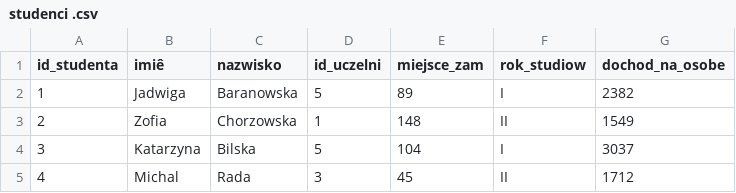
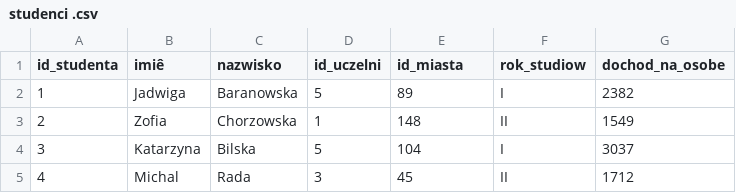
Before and after one commit to Bananek96/Kody, a CSV file: klasa 3/bazy/studenci/studenci .csv, drawn as a sheet; only a part is shown.

Commit message:
bazy

```diff
--- a/klasa 3/bazy/studenci/studenci .csv
+++ b/klasa 3/bazy/studenci/studenci .csv
@@ -1,2 +1,2 @@
-id_studenta,imiê,nazwisko,id_uczelni,miejsce_zam,rok_studiow,dochod_na_osobe
+id_studenta,imiê,nazwisko,id_uczelni,id_miasta,rok_studiow,dochod_na_osobe
 1,Jadwiga,Baranowska,5,89,I,2382
```
Also changed, not shown: 11 other files.
